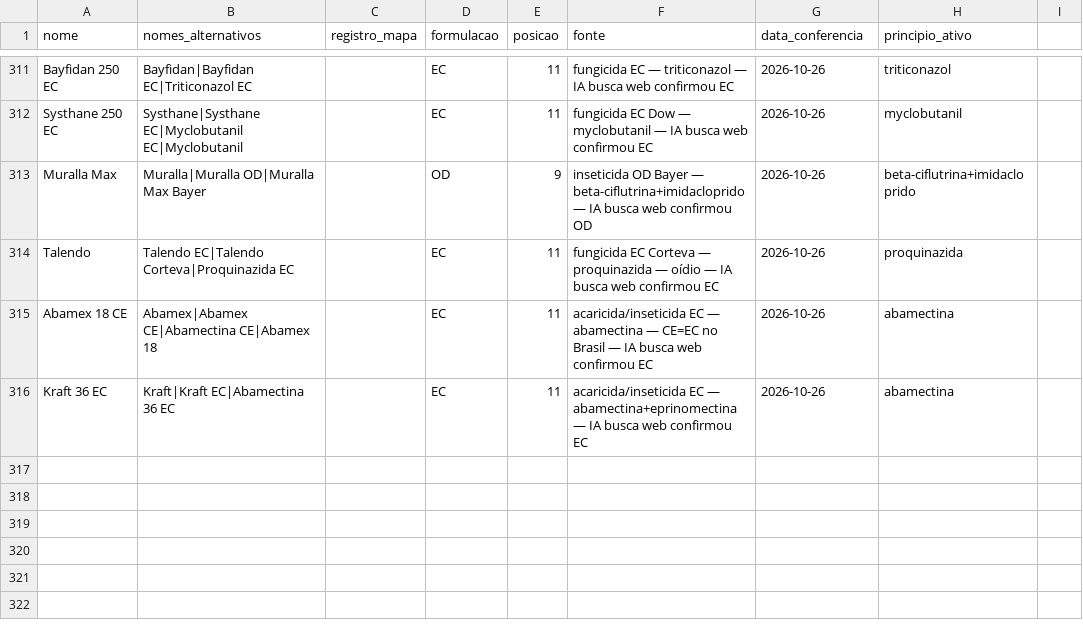
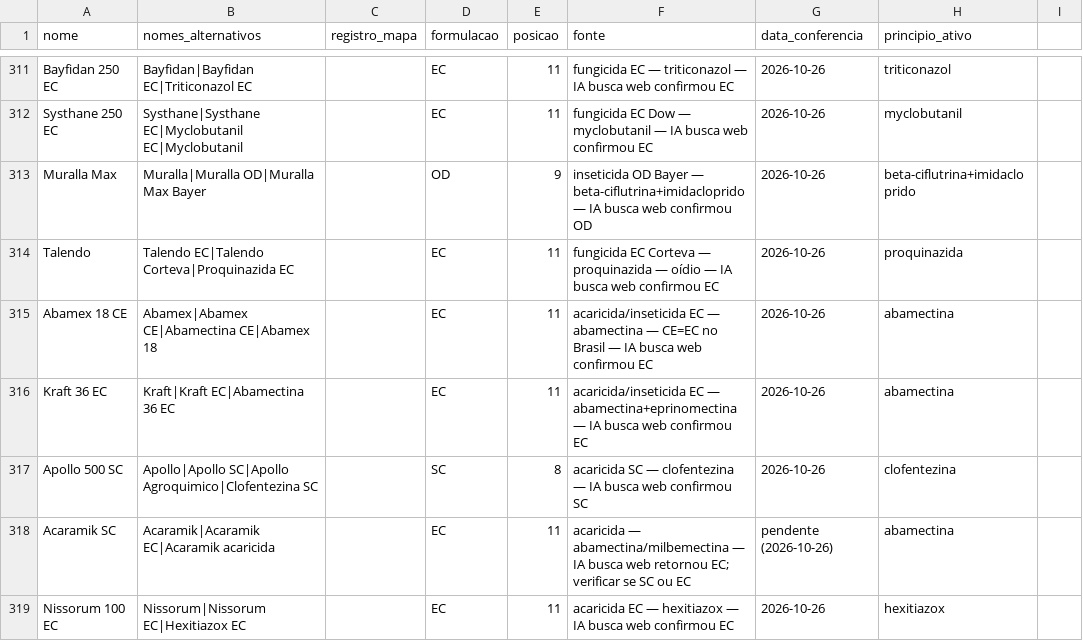
Before and after one commit to eduardopulveragro-bit/MisturaCaldas, a CSV file: data/produtos.csv, drawn as a sheet; only a part is shown, gaps mark what is left out.

```diff
--- a/data/produtos.csv
+++ b/data/produtos.csv
@@ -316 +316,4 @@ Abamex 18 CE,Abamex|Abamex CE|Abamectina CE|Abamex 18,,EC,11,acaricida/inseticid
 Kraft 36 EC,Kraft|Kraft EC|Abamectina 36 EC,,EC,11,acaricida/inseticida EC — abamectina+eprinomectina — IA busca web confirmou EC,2026-10-26,abamectina
+Apollo 500 SC,Apollo|Apollo SC|Apollo Agroquimico|Clofentezina SC,,SC,8,acaricida SC — clofentezina — IA busca web confirmou SC,2026-10-26,clofentezina
+Acaramik SC,Acaramik|Acaramik EC|Acaramik acaricida,,EC,11,acaricida — abamectina/milbemectina — IA busca web retornou EC; verificar se SC ou EC,pendente (2026-10-26),abamectina
+Nissorum 100 EC,Nissorum|Nissorum EC|Hexitiazox EC,,EC,11,acaricida EC — hexitiazox — IA busca web confirmou EC,2026-10-26,hexitiazox
```
